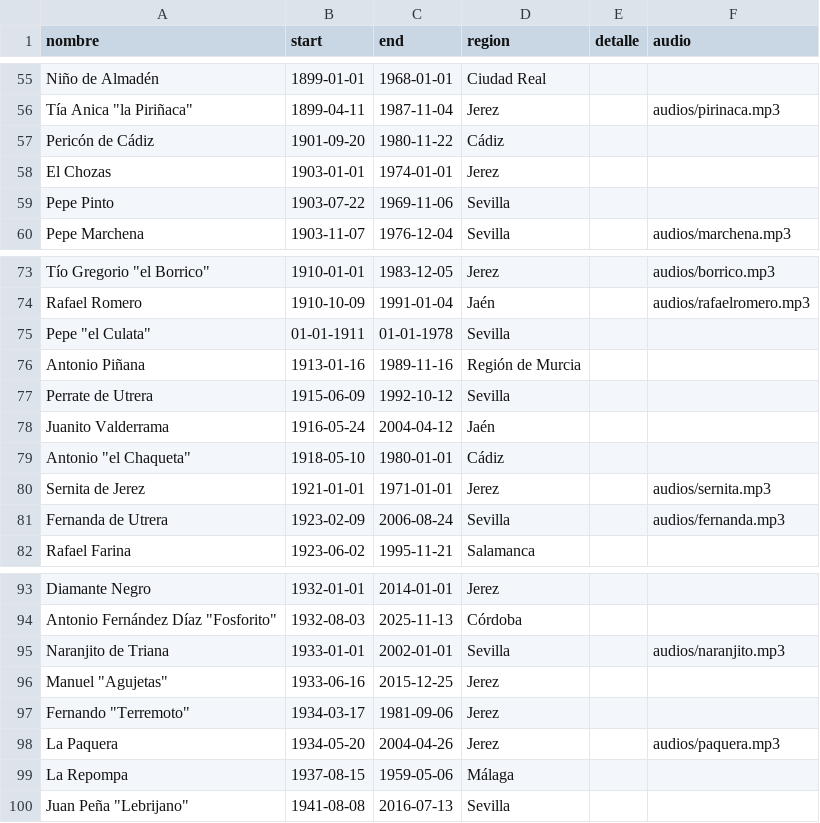
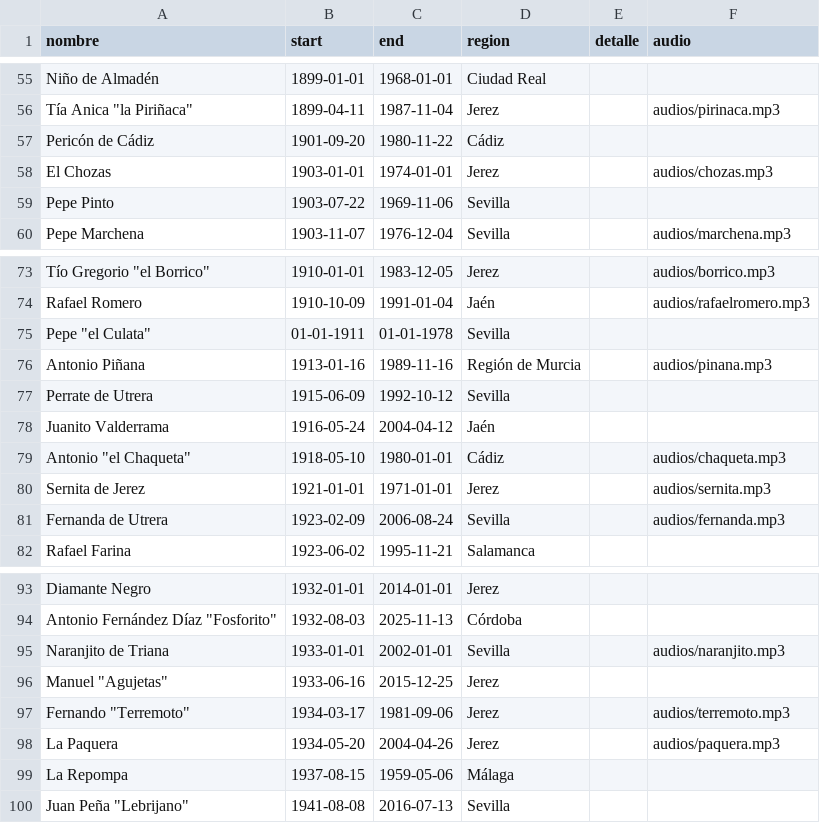
Before and after one commit to JFMartinez00/flamencoTL, a CSV file: cantaores.csv, drawn as a sheet; only a part is shown, gaps mark what is left out.

Commit message:
audios

```diff
--- a/cantaores.csv
+++ b/cantaores.csv
@@ -57,3 +57,3 @@ Tía Anica "la Piriñaca",1899-04-11,1987-11-04,Jerez,"",audios/pirinaca.mp3
 Pericón de Cádiz,1901-09-20,1980-11-22,Cádiz,
-El Chozas,1903-01-01,1974-01-01,Jerez,
+El Chozas,1903-01-01,1974-01-01,Jerez,"",audios/chozas.mp3
 Pepe Pinto,1903-07-22,1969-11-06,Sevilla,
@@ -75,6 +75,6 @@ Rafael Romero,1910-10-09,1991-01-04,Jaén,"",audios/rafaelromero.mp3
 Pepe "el Culata", 01-01-1911,01-01-1978,Sevilla,
-Antonio Piñana,1913-01-16,1989-11-16,Región de Murcia,
+Antonio Piñana,1913-01-16,1989-11-16,Región de Murcia,"",audios/pinana.mp3
 Perrate de Utrera,1915-06-09,1992-10-12,Sevilla,
 Juanito Valderrama,1916-05-24,2004-04-12,Jaén,
-Antonio "el Chaqueta",1918-05-10,1980-01-01,Cádiz,
+Antonio "el Chaqueta",1918-05-10,1980-01-01,Cádiz,"",audios/chaqueta.mp3
 Sernita de Jerez,1921-01-01,1971-01-01,Jerez,"",audios/sernita.mp3
@@ -96,3 +96,3 @@ Naranjito de Triana,1933-01-01,2002-01-01,Sevilla,"",audios/naranjito.mp3
 Manuel "Agujetas",1933-06-16,2015-12-25,Jerez,
-Fernando "Terremoto",1934-03-17,1981-09-06,Jerez,
+Fernando "Terremoto",1934-03-17,1981-09-06,Jerez,"",audios/terremoto.mp3
 La Paquera,1934-05-20,2004-04-26,Jerez,"",audios/paquera.mp3
```
Also changed, not shown: 4 other files.
